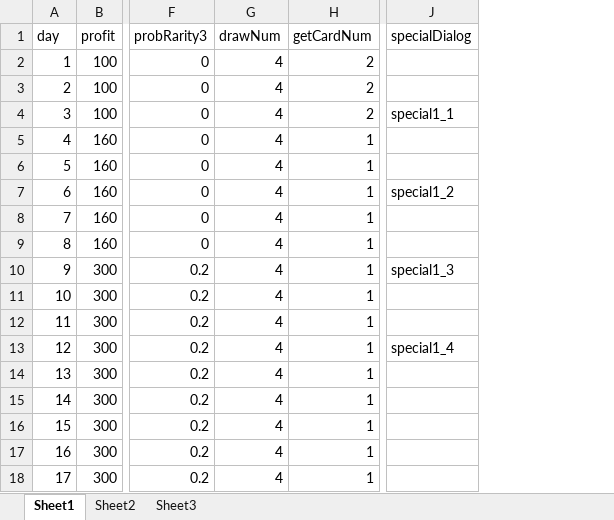
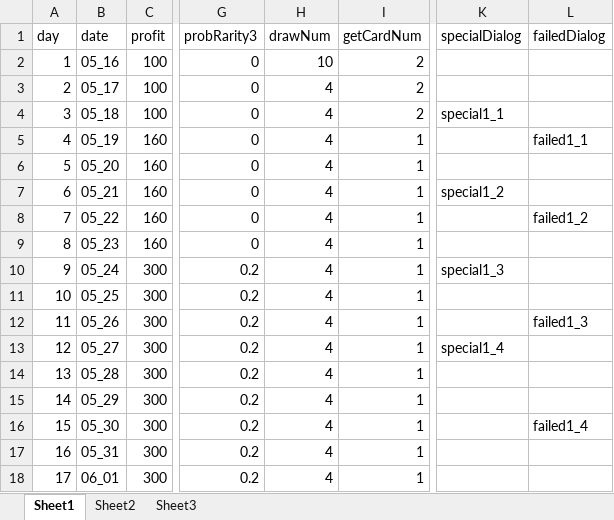
Before and after one commit to Tasrovy/projectG, an Excel workbook: day.xlsx, sheet Sheet1, drawn as a sheet; only a part is shown, gaps mark what is left out; values as stored, in another font and other column widths than the file's, no borders; addresses are those after the commit; the diff names each change by its address in the sheet, - before the commit and + after, or states it on an @@ line.

```diff
--- a/day.xlsx (sheet Sheet1)
+++ b/day.xlsx (sheet Sheet1)
+column B (date), rows 2-18: 05_16 | 05_17 | 05_18 | 05_19 | 05_20 | 05_21 | 05_22 | 05_23 | 05_24 | 05_25 | 05_26 | 05_27 | 05_28 | 05_29 | 05_30 | 05_31 | 06_01
+column L (failedDialog), rows 5-16: failed1_1 |  |  | failed1_2 |  |  |  | failed1_3 |  |  |  | failed1_4
-H2 (drawNum): 4
+H2 (drawNum): 10
```
Also changed, not shown: date.xlsx, eventCard.xlsx, 19 other files.
